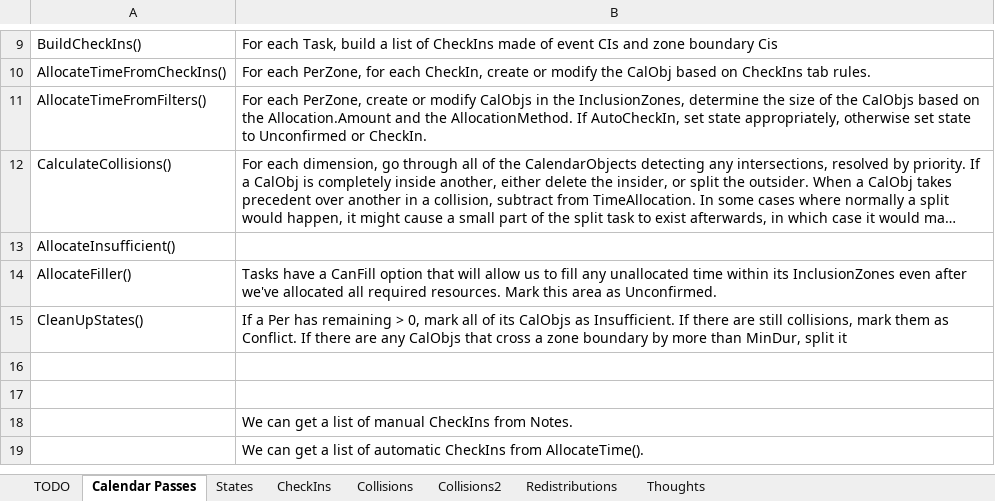
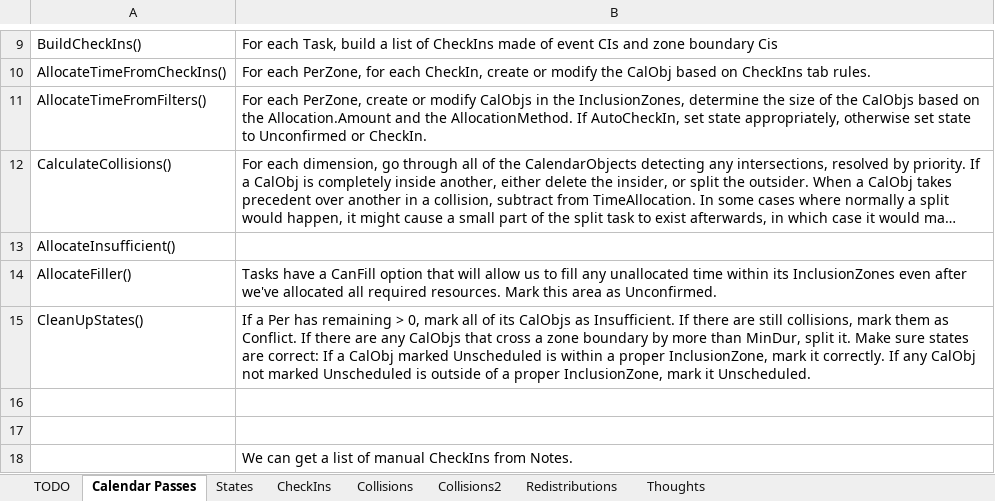
Before and after one commit to NuCode1497/TimekeeperWPF, an Excel workbook: Plans.xlsx, sheet Calendar Passes, drawn as a sheet; only a part is shown, gaps mark what is left out; the shorter side is filled out with more unchanged rows; long unchanged cells end in …; values as stored, in another font and other column widths than the file's, no borders; the diff names each change by its address in the sheet, - before the commit and + after, or states it on an @@ line.

```diff
--- a/Plans.xlsx (sheet Calendar Passes)
+++ b/Plans.xlsx (sheet Calendar Passes)
-B15: …MinDur, split it
+B15: …MinDur, split it. Make sure states are correct: If a CalObj marked Unscheduled is within a proper InclusionZone, mark it correctly. If any CalObj not marked Unscheduled is outside of a proper InclusionZone, mark it Unscheduled.
```
Also changed, not shown: sheet Collisions.
